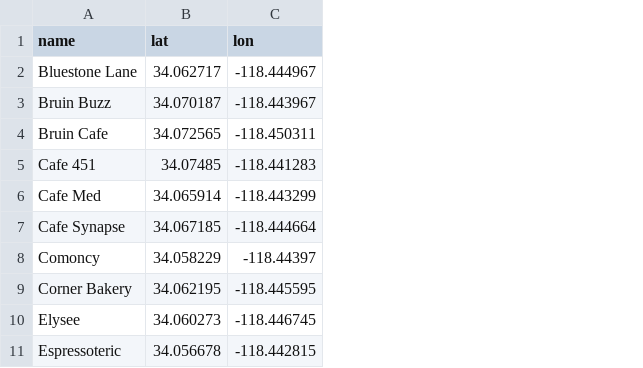
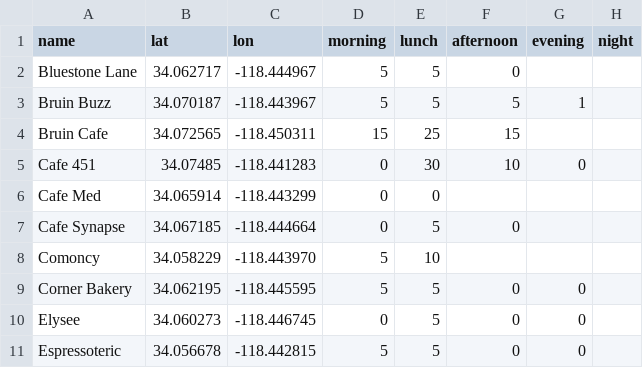
Before and after one commit to ethHong/getyourcoffee, a CSV file: deduplicated_cafes.csv, drawn as a sheet; only a part is shown; the diff names each change by its address in the sheet, - before the commit and + after, or states it on an @@ line.

Commit message:
Update deduplicated_cafes.csv

```diff
--- a/deduplicated_cafes.csv
+++ b/deduplicated_cafes.csv
+column D (morning), rows 2-11: 5 | 5 | 15 | 0 | 0 | 0 | 5 | 5 | 0 | 5
+column E (lunch), rows 2-11: 5 | 5 | 25 | 30 | 0 | 5 | 10 | 5 | 5 | 5
+column F (afternoon), rows 2-11: 0 | 5 | 15 | 10 |  | 0 |  | 0 | 0 | 0
+column G (evening), rows 3-11: 1 |  | 0 |  |  |  | 0 | 0 | 0
+column H (night), empty
-C8 (lon): -118.44397
+C8 (lon): -118.443970
```
